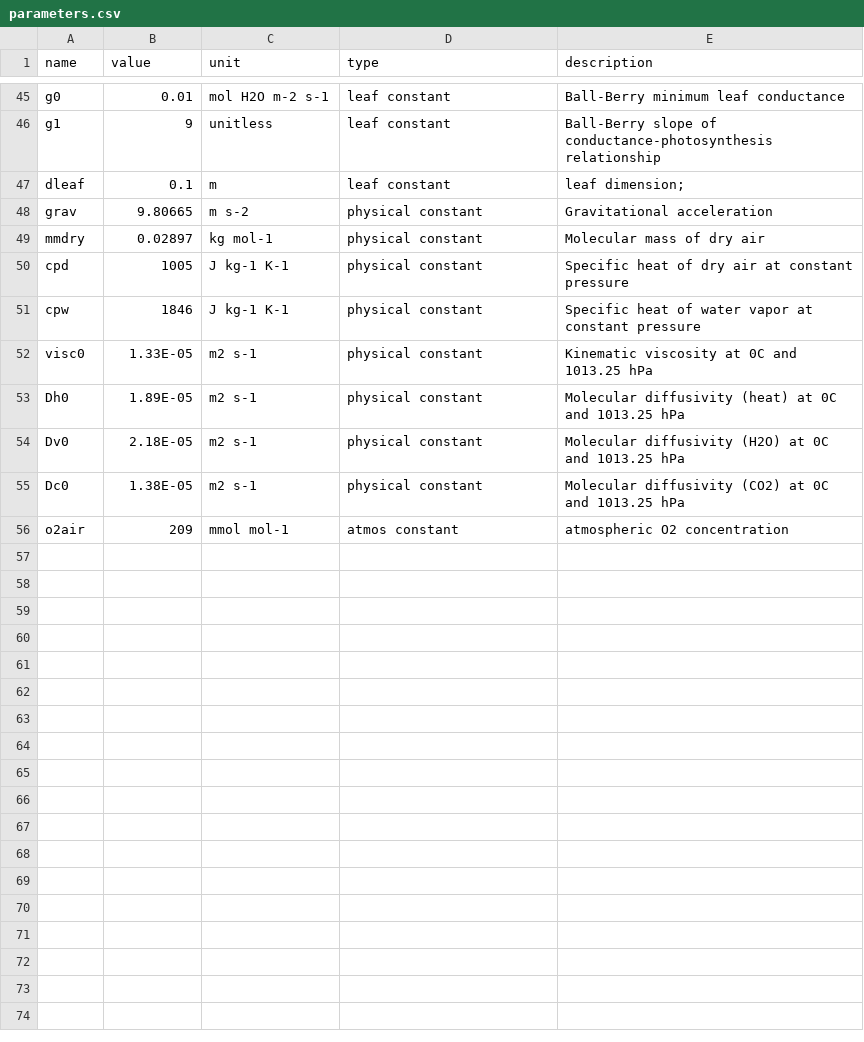
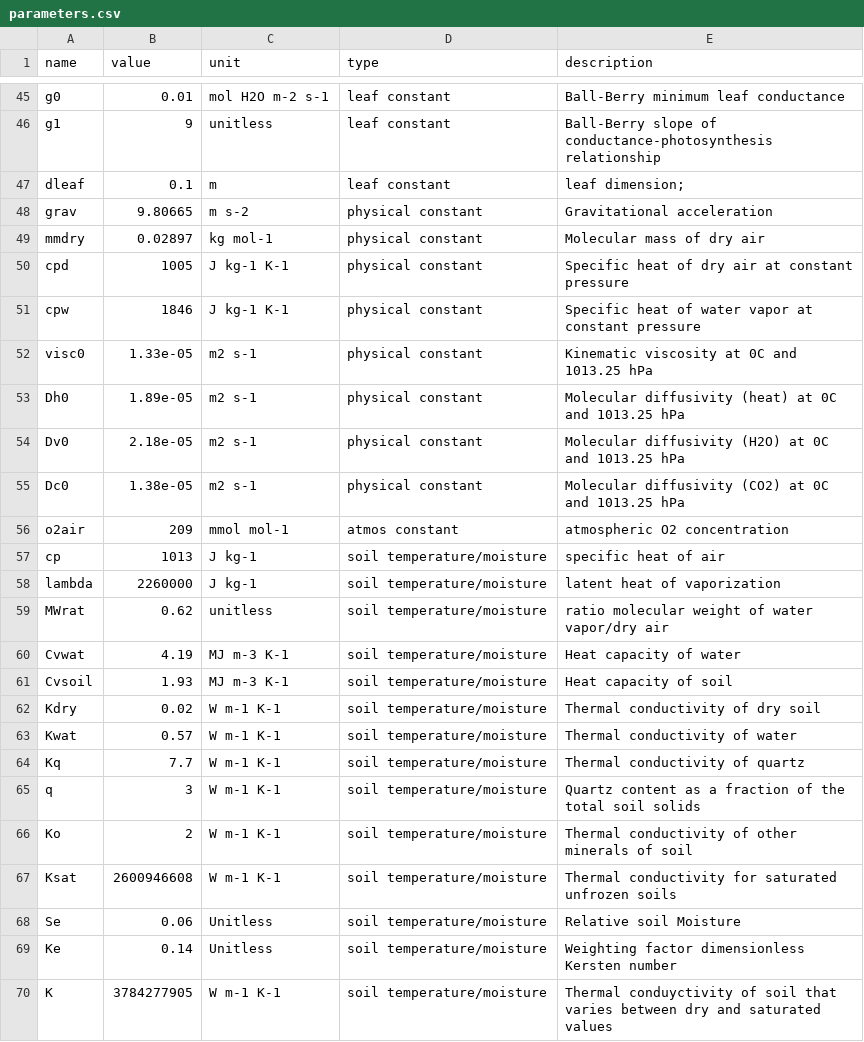
Before and after one commit to eap-fes-unigoe/canopy-model, a CSV file: parameters.csv, drawn as a sheet; only a part is shown, gaps mark what is left out; the diff covers the shown part only; the diff names each change by its address in the sheet, - before the commit and + after, or states it on an @@ line.

Commit message:
added parameters for soil physics

```diff
--- a/parameters.csv
+++ b/parameters.csv
-B52 (value): 1.33E-05
+B52 (value): 1.33e-05
-B53 (value): 1.89E-05
+B53 (value): 1.89e-05
-B54 (value): 2.18E-05
+B54 (value): 2.18e-05
-B55 (value): 1.38E-05
+B55 (value): 1.38e-05
+row 57: cp | 1013 | J kg-1 | soil temperature/moisture | specific heat of air
+row 58: lambda | 2260000 | J kg-1 | soil temperature/moisture | latent heat of vaporization
+row 59: MWrat | 0.62 | unitless | soil temperature/moisture | ratio molecular weight of water vapor/dry air
+row 60: Cvwat | 4.19 | MJ m-3 K-1 | soil temperature/moisture | Heat capacity of water
+row 61: Cvsoil | 1.93 | MJ m-3 K-1 | soil temperature/moisture | Heat capacity of soil
+row 62: Kdry | 0.02 | W m-1 K-1 | soil temperature/moisture | Thermal conductivity of dry soil
+row 63: Kwat | 0.57 | W m-1 K-1 | soil temperature/moisture | Thermal conductivity of water
+row 64: Kq | 7.7 | W m-1 K-1 | soil temperature/moisture | Thermal conductivity of quartz
+row 65: q | 3 | W m-1 K-1 | soil temperature/moisture | Quartz content as a fraction of the total soil solids
+row 66: Ko | 2 | W m-1 K-1 | soil temperature/moisture | Thermal conductivity of other minerals of soil
+row 67: Ksat | 2600946608 | W m-1 K-1 | soil temperature/moisture | Thermal conductivity for saturated unfrozen soils
+row 68: Se | 0.06 | Unitless | soil temperature/moisture | Relative soil Moisture
+row 69: Ke | 0.14 | Unitless | soil temperature/moisture | Weighting factor dimensionless Kersten number
+row 70: K | 3784277905 | W m-1 K-1 | soil temperature/moisture | Thermal conduyctivity of soil that varies between dry and saturated values
```
Also changed, not shown: 13 added rows and 2 edited cells elsewhere in this file.
